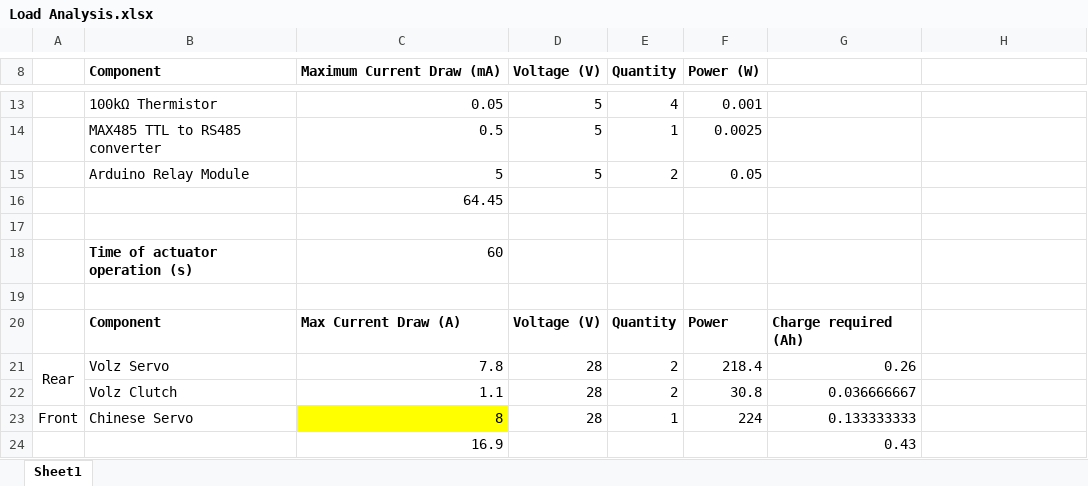
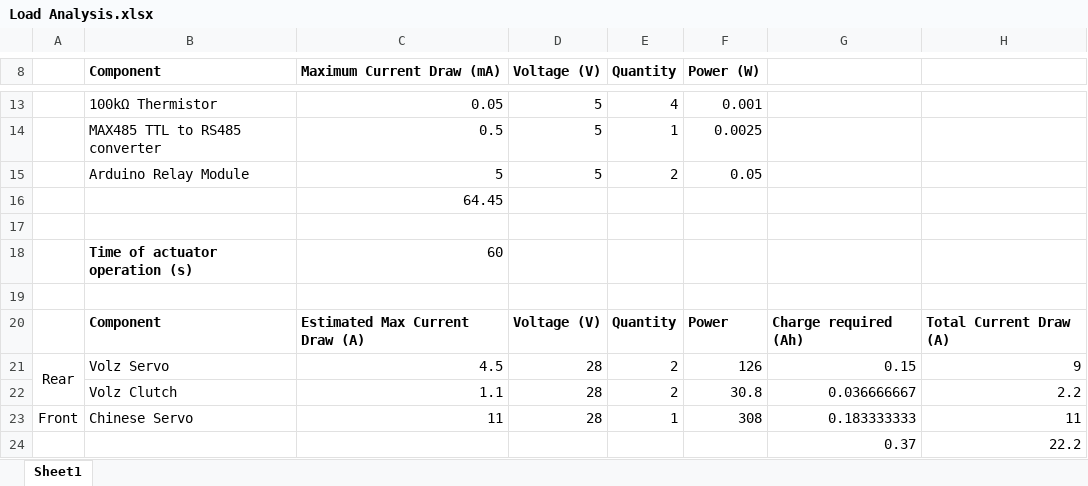
Before and after one commit to danns99/GDP-Arduino, an Excel workbook: Load Analysis.xlsx, sheet Sheet1, drawn as a sheet; only a part is shown, gaps mark what is left out; values as stored, in another font and other column widths than the file's, no borders; conditional formats not drawn; removed rows and columns are numbered as before the commit, all else as after; the diff names each change by its address in the sheet, - before the commit and + after, or states it on an @@ line.

Commit message:
Update Load Analysis.xlsx

```diff
--- a/Load Analysis.xlsx (sheet Sheet1)
+++ b/Load Analysis.xlsx (sheet Sheet1)
-C20 (Maximum Current Draw (mA)): Max Current Draw (A)
+C20 (Maximum Current Draw (mA)): Estimated Max Current Draw (A)
-H20: (empty)
+H20: Total Current Draw (A)
-C21 (Maximum Current Draw (mA)): 7.8
+C21 (Maximum Current Draw (mA)): 4.5
-F21 (Power (W)): 218.4
+F21 (Power (W)): 126
-G21: 0.26
+G21: 0.15
-H21: (empty)
+H21: 9
-H22: (empty)
+H22: 2.2
-C23 (Maximum Current Draw (mA)): 8
+C23 (Maximum Current Draw (mA)): 11
-C23 fill: #FFFF00
+C23 fill: none
-F23 (Power (W)): 224
+F23 (Power (W)): 308
-G23: 0.133333333
+G23: 0.183333333
-H23: (empty)
+H23: 11
-row 24:  |  | 16.9 |  |  |  | 0.43
+row 24:  |  |  |  |  |  | 0.37 | 22.2
```
